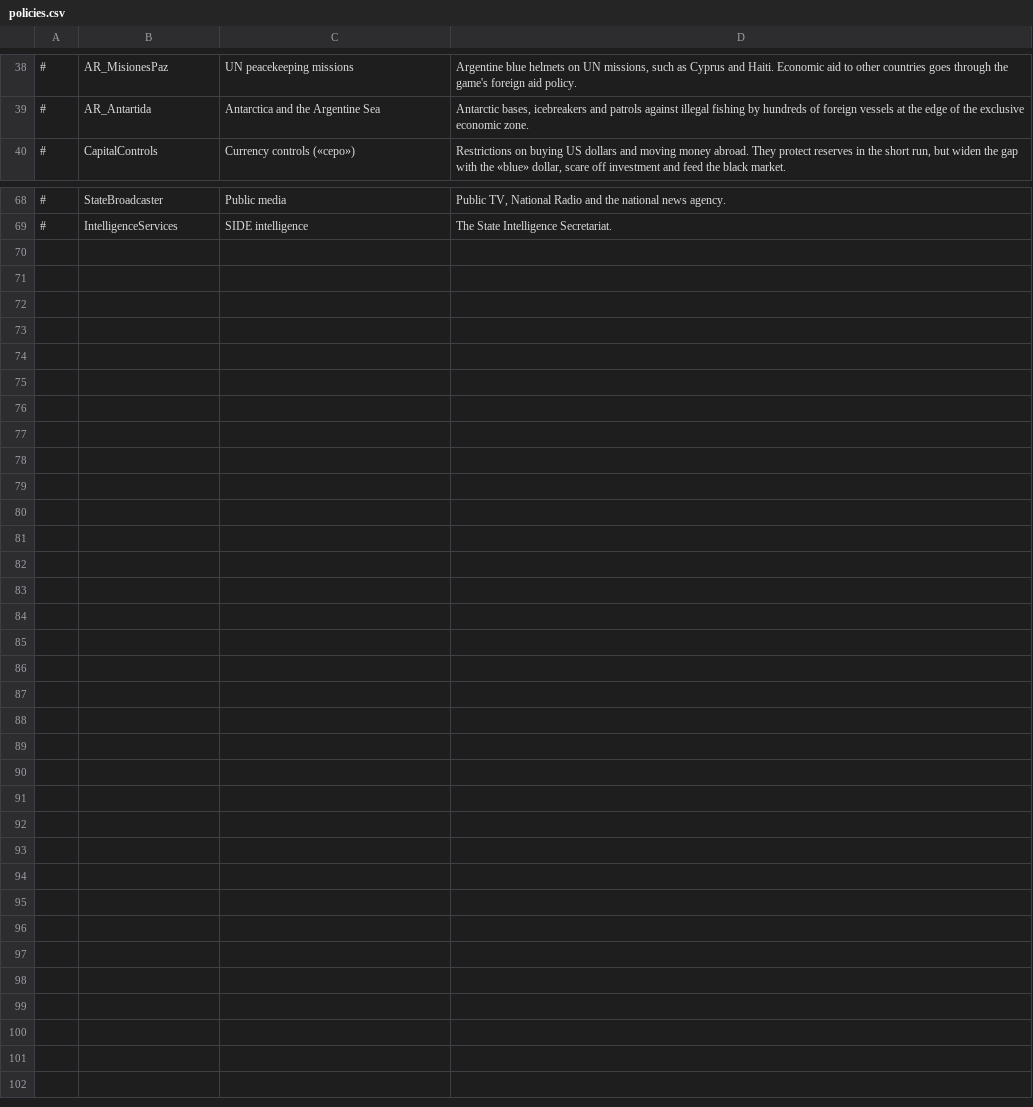
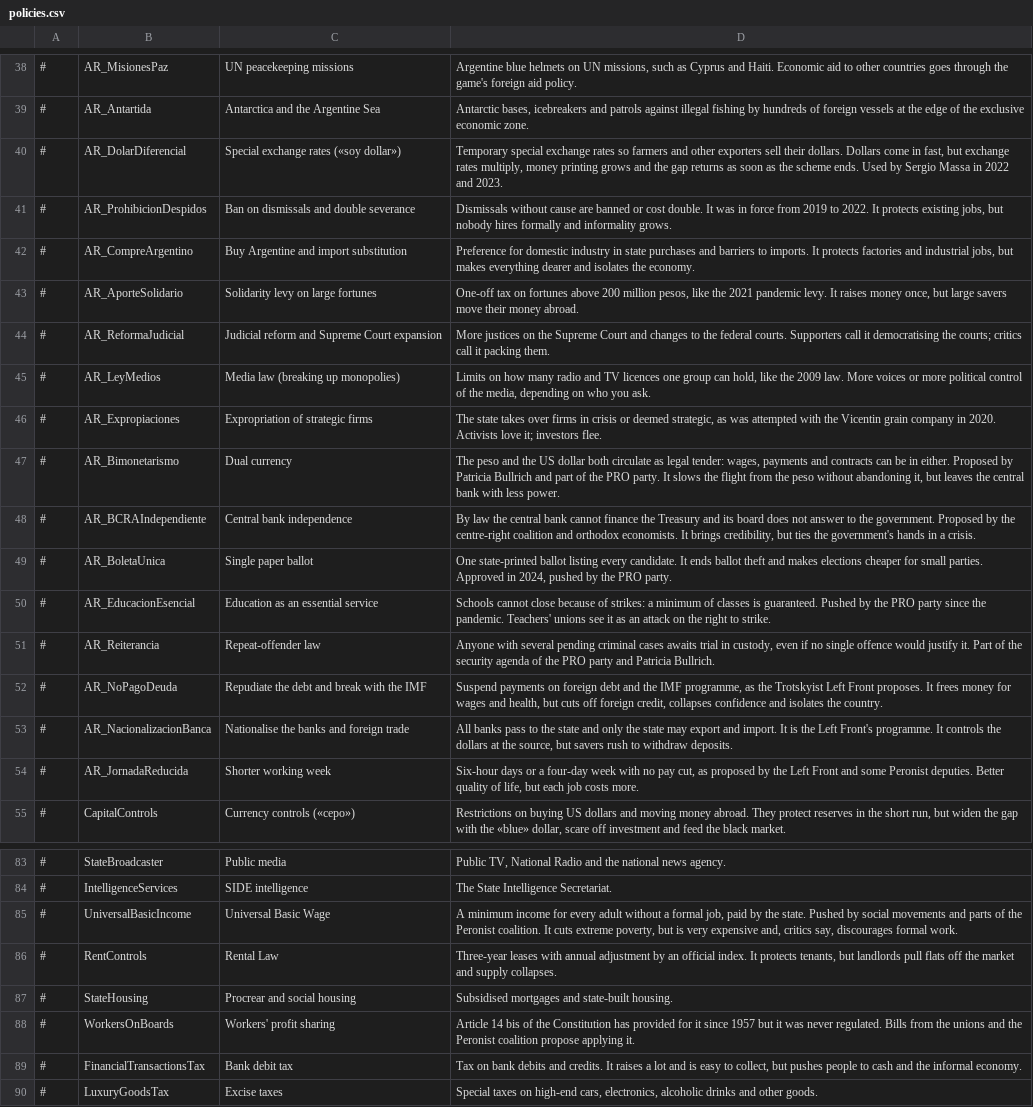
Before and after one commit to santimoran19/argentina-simulador, a CSV file: mod-democracy4/dist/argentina_gobernala/translations/English/policies.csv, drawn as a sheet; only a part is shown, gaps mark what is left out; the diff names each change by its address in the sheet, - before the commit and + after, or states it on an @@ line.

```diff
--- a/mod-democracy4/dist/argentina_gobernala/translations/English/policies.csv
+++ b/mod-democracy4/dist/argentina_gobernala/translations/English/policies.csv
+row 40: # | AR_DolarDiferencial | Special exchange rates («soy dollar») | Temporary special exchange rates so farmers and other exporters sell their dollars. Dollars come in fast, but exchange rates multiply, money printing grows and the gap returns as soon as the scheme ends. Used by Sergio Massa in 2022 and 2023.
+row 41: # | AR_ProhibicionDespidos | Ban on dismissals and double severance | Dismissals without cause are banned or cost double. It was in force from 2019 to 2022. It protects existing jobs, but nobody hires formally and informality grows.
+row 42: # | AR_CompreArgentino | Buy Argentine and import substitution | Preference for domestic industry in state purchases and barriers to imports. It protects factories and industrial jobs, but makes everything dearer and isolates the economy.
+row 43: # | AR_AporteSolidario | Solidarity levy on large fortunes | One-off tax on fortunes above 200 million pesos, like the 2021 pandemic levy. It raises money once, but large savers move their money abroad.
+row 44: # | AR_ReformaJudicial | Judicial reform and Supreme Court expansion | More justices on the Supreme Court and changes to the federal courts. Supporters call it democratising the courts; critics call it packing them.
+row 45: # | AR_LeyMedios | Media law (breaking up monopolies) | Limits on how many radio and TV licences one group can hold, like the 2009 law. More voices or more political control of the media, depending on who you ask.
+row 46: # | AR_Expropiaciones | Expropriation of strategic firms | The state takes over firms in crisis or deemed strategic, as was attempted with the Vicentin grain company in 2020. Activists love it; investors flee.
+row 47: # | AR_Bimonetarismo | Dual currency | The peso and the US dollar both circulate as legal tender: wages, payments and contracts can be in either. Proposed by Patricia Bullrich and part of the PRO party. It slows the flight from the peso without abandoning it, but leaves the central bank with less power.
+row 48: # | AR_BCRAIndependiente | Central bank independence | By law the central bank cannot finance the Treasury and its board does not answer to the government. Proposed by the centre-right coalition and orthodox economists. It brings credibility, but ties the government's hands in a crisis.
+row 49: # | AR_BoletaUnica | Single paper ballot | One state-printed ballot listing every candidate. It ends ballot theft and makes elections cheaper for small parties. Approved in 2024, pushed by the PRO party.
+row 50: # | AR_EducacionEsencial | Education as an essential service | Schools cannot close because of strikes: a minimum of classes is guaranteed. Pushed by the PRO party since the pandemic. Teachers' unions see it as an attack on the right to strike.
+row 51: # | AR_Reiterancia | Repeat-offender law | Anyone with several pending criminal cases awaits trial in custody, even if no single offence would justify it. Part of the security agenda of the PRO party and Patricia Bullrich.
+row 52: # | AR_NoPagoDeuda | Repudiate the debt and break with the IMF | Suspend payments on foreign debt and the IMF programme, as the Trotskyist Left Front proposes. It frees money for wages and health, but cuts off foreign credit, collapses confidence and isolates the country.
+row 53: # | AR_NacionalizacionBanca | Nationalise the banks and foreign trade | All banks pass to the state and only the state may export and import. It is the Left Front's programme. It controls the dollars at the source, but savers rush to withdraw deposits.
+row 54: # | AR_JornadaReducida | Shorter working week | Six-hour days or a four-day week with no pay cut, as proposed by the Left Front and some Peronist deputies. Better quality of life, but each job costs more.
+row 85: # | UniversalBasicIncome | Universal Basic Wage | A minimum income for every adult without a formal job, paid by the state. Pushed by social movements and parts of the Peronist coalition. It cuts extreme poverty, but is very expensive and, critics say, discourages formal work.
+row 86: # | RentControls | Rental Law | Three-year leases with annual adjustment by an official index. It protects tenants, but landlords pull flats off the market and supply collapses.
+row 87: # | StateHousing | Procrear and social housing | Subsidised mortgages and state-built housing.
+row 88: # | WorkersOnBoards | Workers' profit sharing | Article 14 bis of the Constitution has provided for it since 1957 but it was never regulated. Bills from the unions and the Peronist coalition propose applying it.
+row 89: # | FinancialTransactionsTax | Bank debit tax | Tax on bank debits and credits. It raises a lot and is easy to collect, but pushes people to cash and the informal economy.
+row 90: # | LuxuryGoodsTax | Excise taxes | Special taxes on high-end cars, electronics, alcoholic drinks and other goods.
```
Also changed, not shown: mod-democracy4/dist/argentina_gobernala/data/simulation/policies.csv, mod-democracy4/dist/argentina_gobernala/data/simulation/situations.csv, 42 other files.
